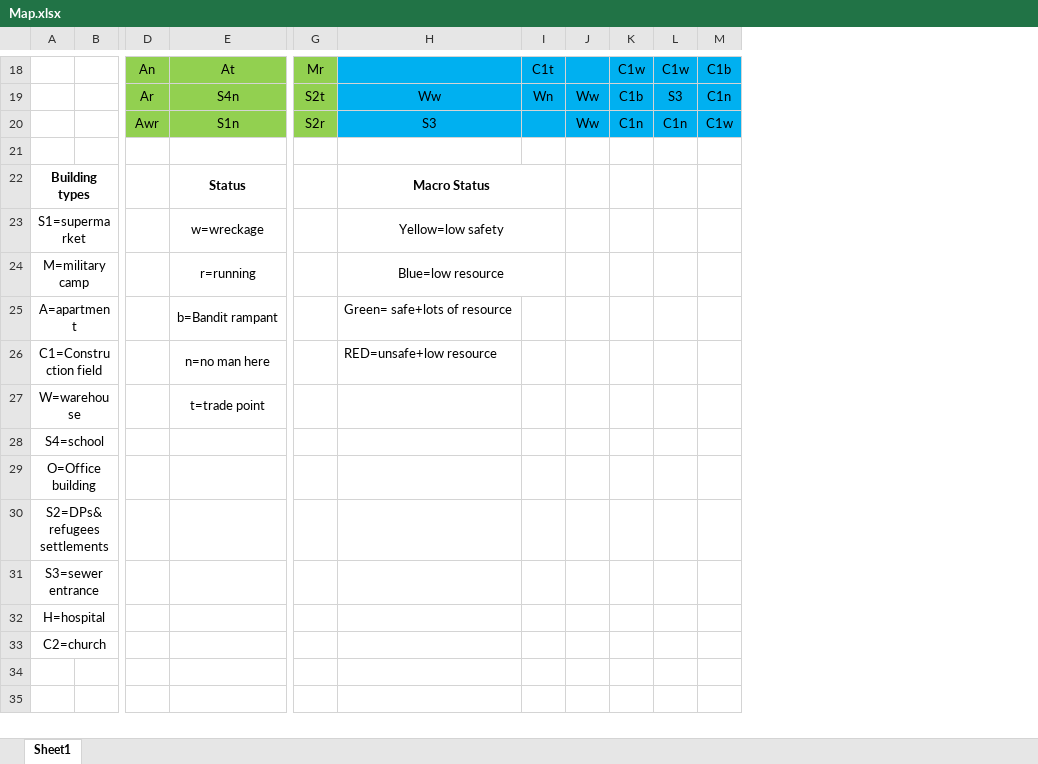
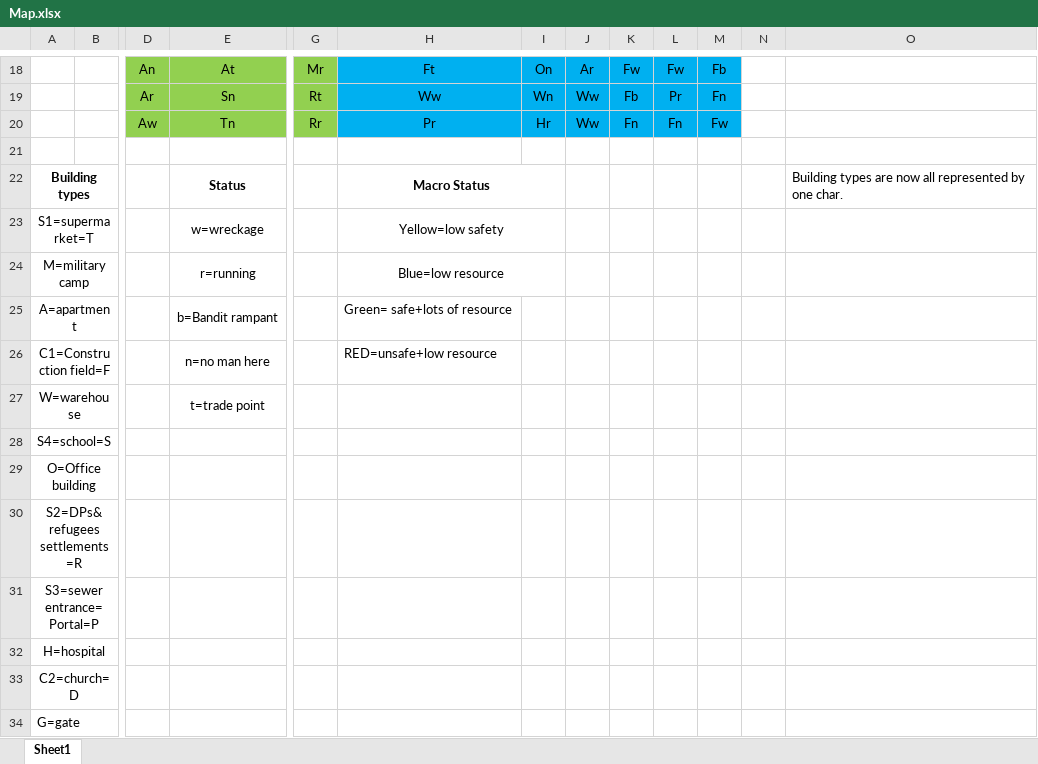
Before and after one commit to zhenweigc/Final-Project, an Excel workbook: Map.xlsx, sheet Sheet1, drawn as a sheet; only a part is shown, gaps mark what is left out; values as stored, in another font and other column widths than the file's, no borders; charts and pictures not drawn; removed rows and columns are numbered as before the commit, all else as after; rows hold the shown columns only; the diff covers the shown part only; the diff names each change by its address in the sheet, - before the commit and + after, or states it on an @@ line.

```diff
--- a/Map.xlsx (sheet Sheet1)
+++ b/Map.xlsx (sheet Sheet1)
-column K, rows 18-19: C1w | C1b
+column K, rows 18-19: Fw | Fb
+column N, empty
+column O, row 22: Building types are now all represented by one char.
-H18: (empty)
+H18: Ft
-I18: C1t
+I18: On
-J18: (empty)
+J18: Ar
-L18: C1w
+L18: Fw
-M18: C1b
+M18: Fb
-E19: S4n
+E19: Sn
-G19: S2t
+G19: Rt
-L19: S3
+L19: Pr
-M19: C1n
+M19: Fn
-row 20:  |  | Awr | S1n | S2r | S3 |  | Ww | C1n | C1n | C1w
+row 20:  |  | Aw | Tn | Rr | Pr | Hr | Ww | Fn | Fn | Fw
-A23: S1=supermarket
+A23: S1=supermarket=T
-A26: C1=Construction field
+A26: C1=Construction field=F
-A28: S4=school
+A28: S4=school=S
-A30: S2=DPs&refugees settlements
+A30: S2=DPs&refugees settlements=R
-A31: S3=sewer entrance
+A31: S3=sewer entrance=Portal=P
-A33: C2=church
+A33: C2=church=D
+row 34: G=gate
```
Also changed, not shown: 9 added rows, 9 removed rows and 12 edited cells elsewhere in this sheet, charts or pictures, 3 other files.
